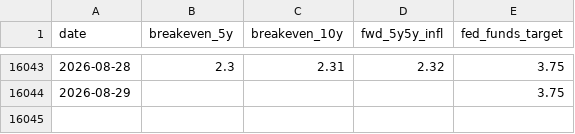
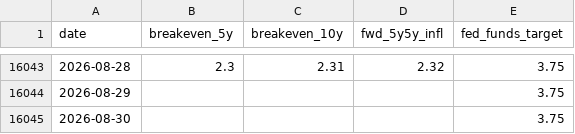
Before and after one commit to moolobi/notification, a CSV file: data/macro/inflation_monetary.csv, drawn as a sheet; only a part is shown, gaps mark what is left out; the diff names each change by its address in the sheet, - before the commit and + after, or states it on an @@ line.

```diff
--- a/data/macro/inflation_monetary.csv
+++ b/data/macro/inflation_monetary.csv
+row 16045: 2026-08-30 |  |  |  | 3.75
```
Also changed, not shown: data/macro/putcall_cboe.csv, 2 other files.
